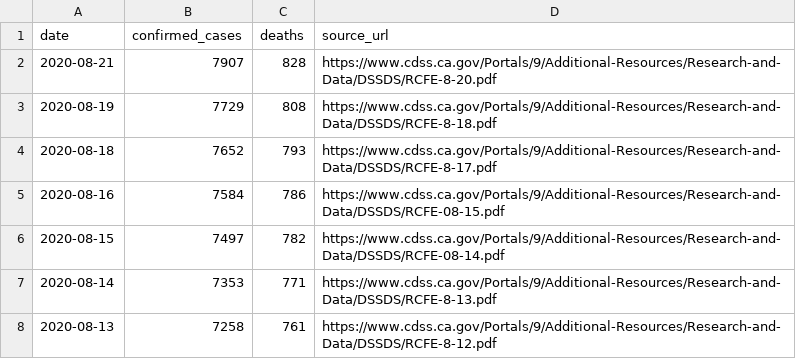
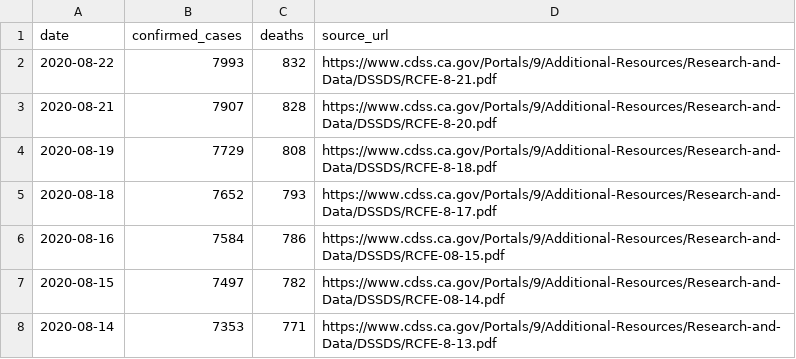
Before and after one commit to datadesk/california-coronavirus-data, a CSV file: cdph-adult-and-senior-care-totals.csv, drawn as a sheet; only a part is shown; the shorter side is filled out with more unchanged rows.

```diff
--- a/cdph-adult-and-senior-care-totals.csv
+++ b/cdph-adult-and-senior-care-totals.csv
@@ -1,2 +1,3 @@
 date,confirmed_cases,deaths,source_url
+2020-08-22,7993,832,https://www.cdss.ca.gov/Portals/9/Additional-Resources/Research-and-Data/DSSDS/RCFE-8-21.pdf
 2020-08-21,7907,828,https://www.cdss.ca.gov/Portals/9/Additional-Resources/Research-and-Data/DSSDS/RCFE-8-20.pdf
```
Also changed, not shown: cdph-hospital-patient-county-totals.csv, cdph-skilled-nursing-totals.csv, 7 other files.
